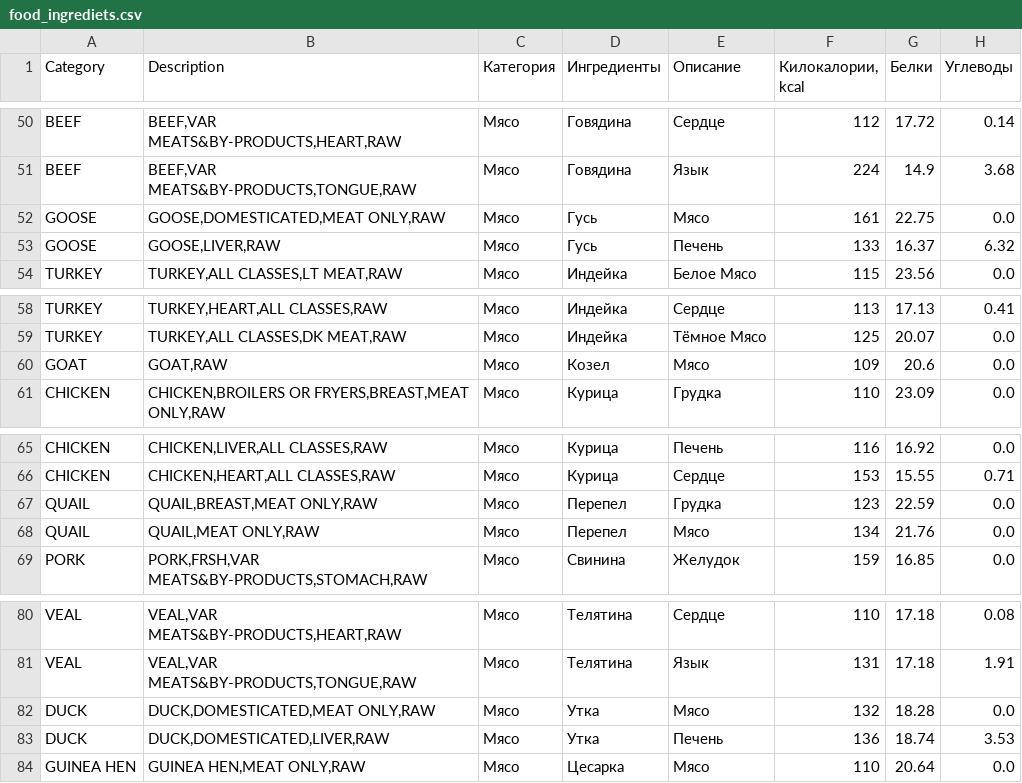
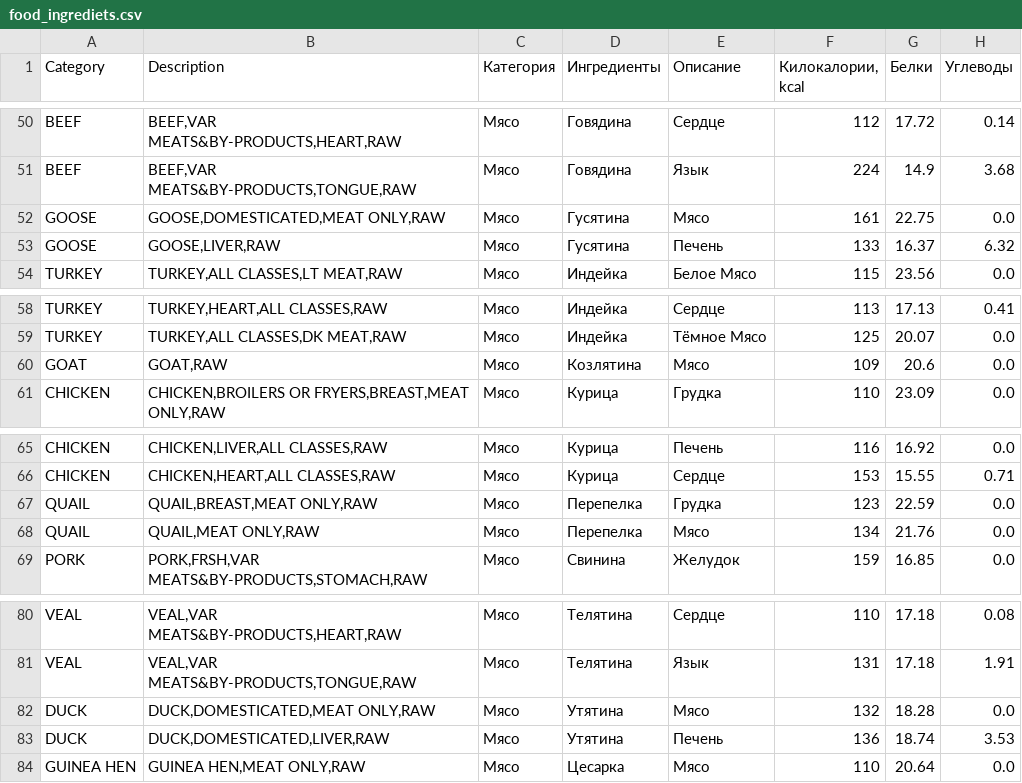
Before and after one commit to aliyakalykulova/dog_food_calculator, a CSV file: food_ingrediets.csv, drawn as a sheet; only a part is shown, gaps mark what is left out; the diff names each change by its address in the sheet, - before the commit and + after, or states it on an @@ line.

Commit message:
Update food_ingrediets.csv

```diff
--- a/food_ingrediets.csv
+++ b/food_ingrediets.csv
-D52:D53 (Ингредиенты): Гусь
+D52:D53 (Ингредиенты): Гусятина
-D60 (Ингредиенты): Козел
+D60 (Ингредиенты): Козлятина
-D67:D68 (Ингредиенты): Перепел
+D67:D68 (Ингредиенты): Перепелка
-D82:D83 (Ингредиенты): Утка
+D82:D83 (Ингредиенты): Утятина
```
